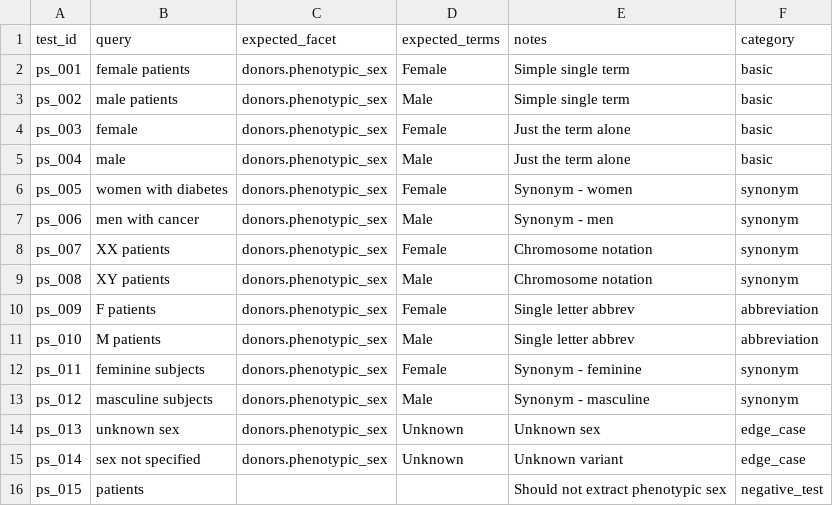
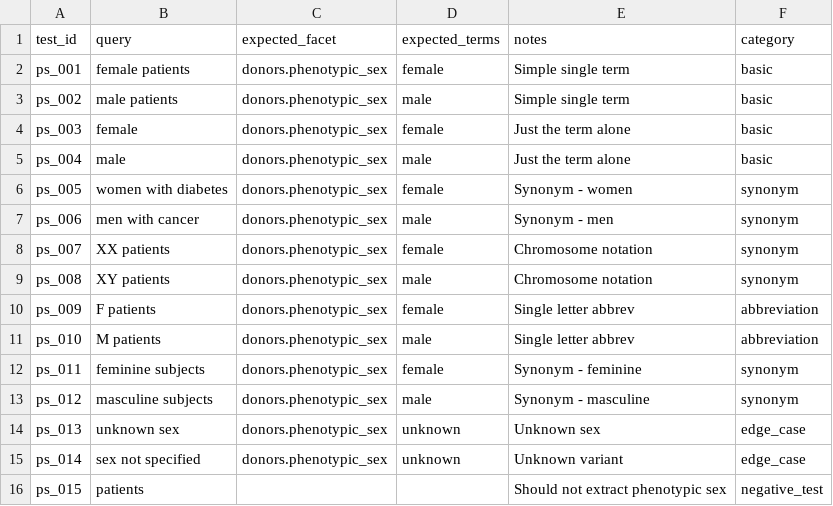
Before and after one commit to DataBiosphere/findable-ui, a CSV file: backend/api/evals/datasets/phenotypic_sex_tests.csv, drawn as a sheet.

Commit message:
fix: pheotypic sex hints and tests

```diff
--- a/backend/api/evals/datasets/phenotypic_sex_tests.csv
+++ b/backend/api/evals/datasets/phenotypic_sex_tests.csv
@@ -1,16 +1,16 @@
 test_id,query,expected_facet,expected_terms,notes,category
-ps_001,female patients,donors.phenotypic_sex,Female,Simple single term,basic
-ps_002,male patients,donors.phenotypic_sex,Male,Simple single term,basic
-ps_003,female,donors.phenotypic_sex,Female,Just the term alone,basic
-ps_004,male,donors.phenotypic_sex,Male,Just the term alone,basic
-ps_005,women with diabetes,donors.phenotypic_sex,Female,Synonym - women,synonym
-ps_006,men with cancer,donors.phenotypic_sex,Male,Synonym - men,synonym
-ps_007,XX patients,donors.phenotypic_sex,Female,Chromosome notation,synonym
-ps_008,XY patients,donors.phenotypic_sex,Male,Chromosome notation,synonym
-ps_009,F patients,donors.phenotypic_sex,Female,Single letter abbrev,abbreviation
-ps_010,M patients,donors.phenotypic_sex,Male,Single letter abbrev,abbreviation
-ps_011,feminine subjects,donors.phenotypic_sex,Female,Synonym - feminine,synonym
-ps_012,masculine subjects,donors.phenotypic_sex,Male,Synonym - masculine,synonym
-ps_013,unknown sex,donors.phenotypic_sex,Unknown,Unknown sex,edge_case
-ps_014,sex not specified,donors.phenotypic_sex,Unknown,Unknown variant,edge_case
+ps_001,female patients,donors.phenotypic_sex,female,Simple single term,basic
+ps_002,male patients,donors.phenotypic_sex,male,Simple single term,basic
+ps_003,female,donors.phenotypic_sex,female,Just the term alone,basic
+ps_004,male,donors.phenotypic_sex,male,Just the term alone,basic
+ps_005,women with diabetes,donors.phenotypic_sex,female,Synonym - women,synonym
+ps_006,men with cancer,donors.phenotypic_sex,male,Synonym - men,synonym
+ps_007,XX patients,donors.phenotypic_sex,female,Chromosome notation,synonym
+ps_008,XY patients,donors.phenotypic_sex,male,Chromosome notation,synonym
+ps_009,F patients,donors.phenotypic_sex,female,Single letter abbrev,abbreviation
+ps_010,M patients,donors.phenotypic_sex,male,Single letter abbrev,abbreviation
+ps_011,feminine subjects,donors.phenotypic_sex,female,Synonym - feminine,synonym
+ps_012,masculine subjects,donors.phenotypic_sex,male,Synonym - masculine,synonym
+ps_013,unknown sex,donors.phenotypic_sex,unknown,Unknown sex,edge_case
+ps_014,sex not specified,donors.phenotypic_sex,unknown,Unknown variant,edge_case
 ps_015,patients,,,Should not extract phenotypic sex,negative_test
```
Also changed, not shown: 14 other files.
